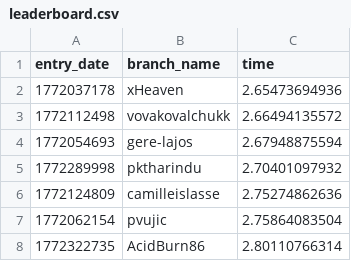
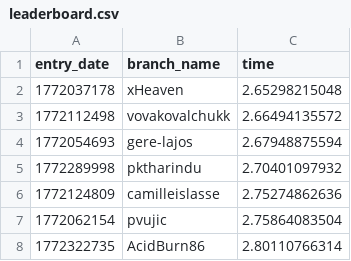
Before and after one commit to yetmorecode/100-million-row-challenge, a CSV file: leaderboard.csv, drawn as a sheet; only a part is shown.

Commit message:
Update leaderboard

```diff
--- a/leaderboard.csv
+++ b/leaderboard.csv
@@ -1,3 +1,3 @@
 entry_date,branch_name,time
-1772037178,xHeaven,2.65473694936
+1772037178,xHeaven,2.65298215048
 1772112498,vovakovalchukk,2.66494135572
```
